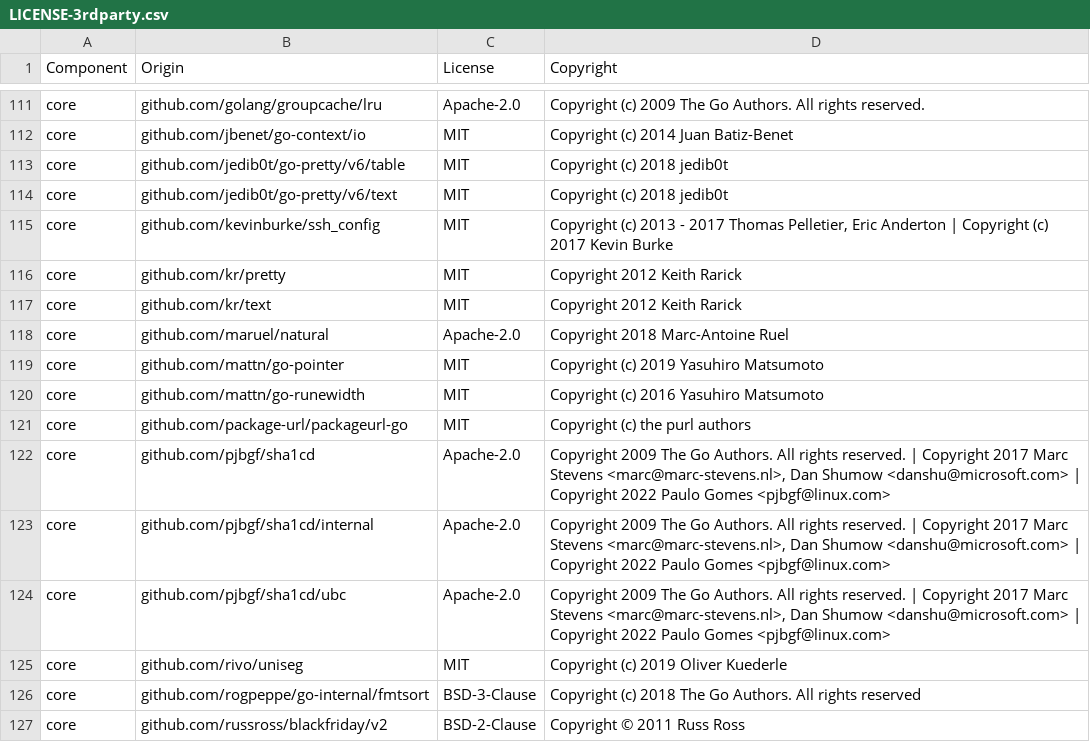
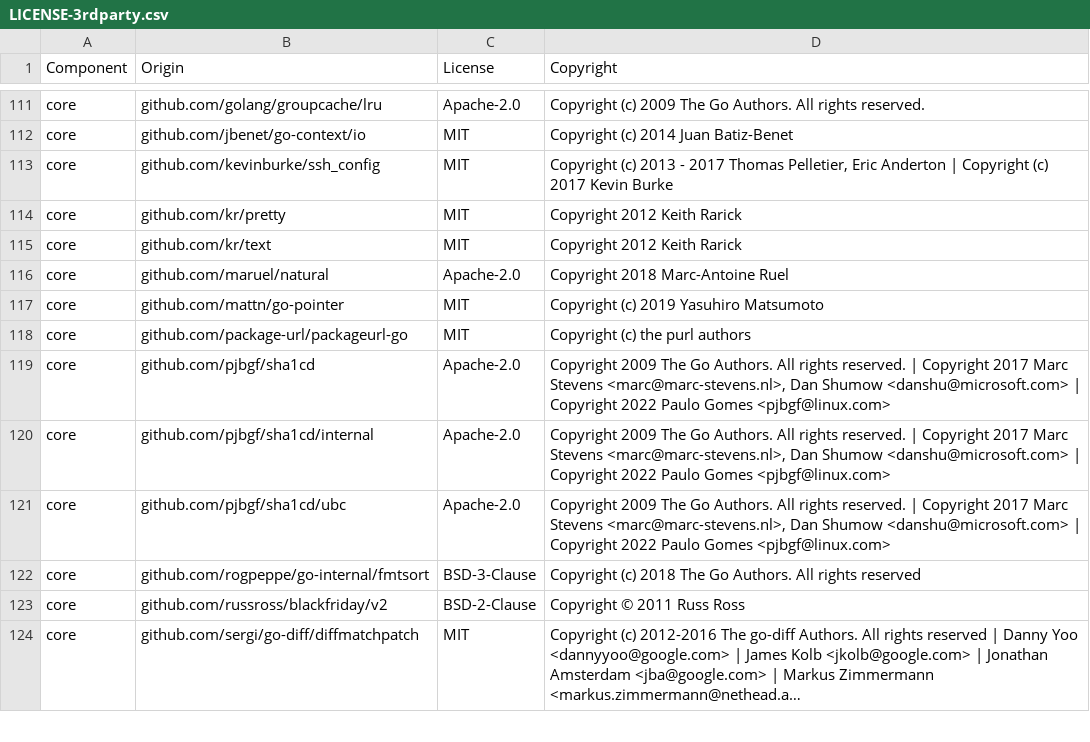
Before and after one commit to DataDog/datadog-sbom-generator, a CSV file: LICENSE-3rdparty.csv, drawn as a sheet; only a part is shown, gaps mark what is left out; the shorter side is filled out with more unchanged rows; long unchanged cells end in ….

Commit message:
Update licenses

```diff
--- a/LICENSE-3rdparty.csv
+++ b/LICENSE-3rdparty.csv
@@ -112,4 +112,2 @@ core,github.com/golang/groupcache/lru,Apache-2.0,Copyright (c) 2009 The Go Autho
 core,github.com/jbenet/go-context/io,MIT,Copyright (c) 2014 Juan Batiz-Benet
-core,github.com/jedib0t/go-pretty/v6/table,MIT,Copyright (c) 2018 jedib0t
-core,github.com/jedib0t/go-pretty/v6/text,MIT,Copyright (c) 2018 jedib0t
 core,github.com/kevinburke/ssh_config,MIT,"Copyright (c) 2013 - 2017 Thomas Pelletier, Eric Anderton | Copyright (c) 2017 Kevin Burke"
@@ -119,3 +117,2 @@ core,github.com/maruel/natural,Apache-2.0,Copyright 2018 Marc-Antoine Ruel
 core,github.com/mattn/go-pointer,MIT,Copyright (c) 2019 Yasuhiro Matsumoto
-core,github.com/mattn/go-runewidth,MIT,Copyright (c) 2016 Yasuhiro Matsumoto
 core,github.com/package-url/packageurl-go,MIT,Copyright (c) the purl authors
@@ -124,3 +121,2 @@ core,github.com/pjbgf/sha1cd/internal,Apache-2.0,"Copyright 2009 The Go Authors.
 core,github.com/pjbgf/sha1cd/ubc,Apache-2.0,"Copyright 2009 The Go Authors. All rights reserved. | Copyright 2017 Marc Stevens <marc@marc-stevens.nl>, Dan Shumow <danshu@microsoft.com> | Copyright 2022 Paulo Gomes <pjbgf@linux.com>"
-core,github.com/rivo/uniseg,MIT,Copyright (c) 2019 Oliver Kuederle
 core,github.com/rogpeppe/go-internal/fmtsort,BSD-3-Clause,Copyright (c) 2018 The Go Authors. All rights reserved
```
Also changed, not shown: 2 other files.
